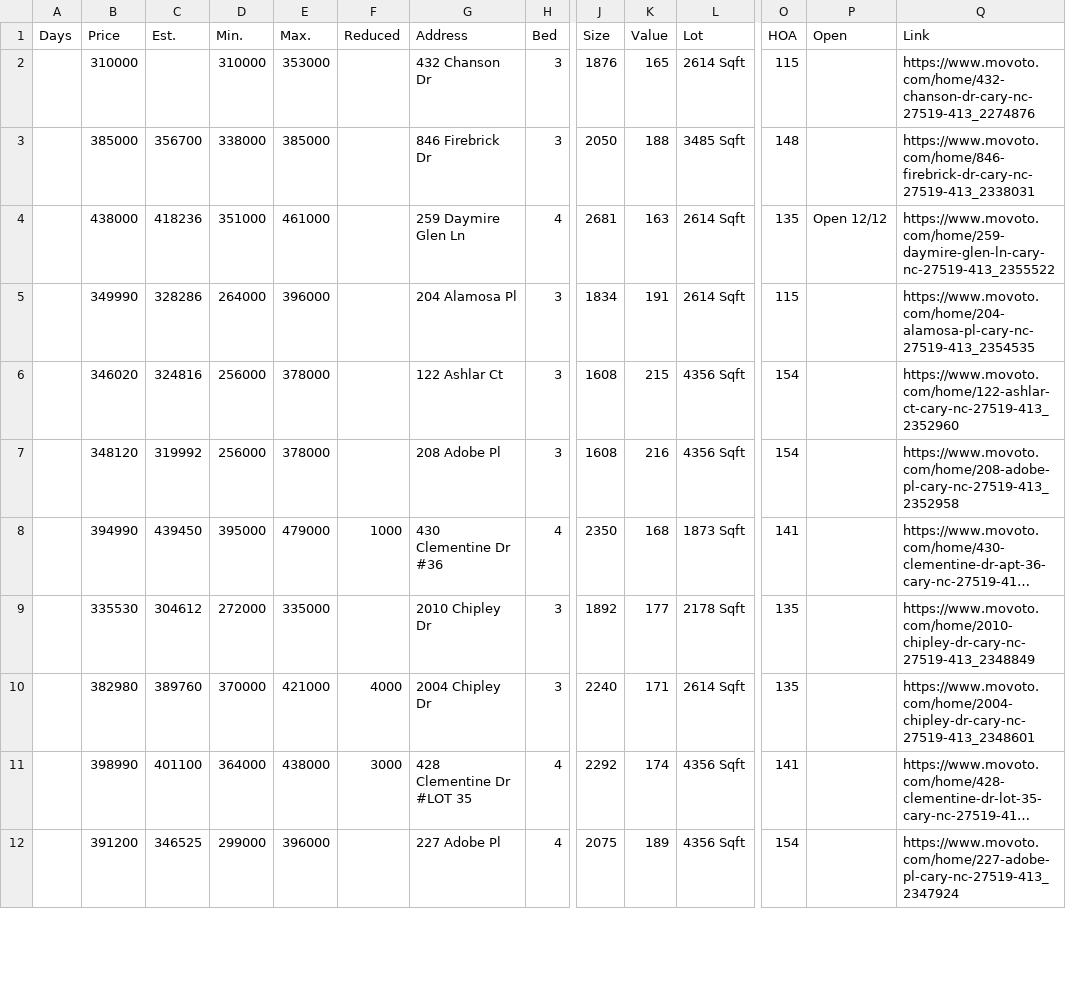
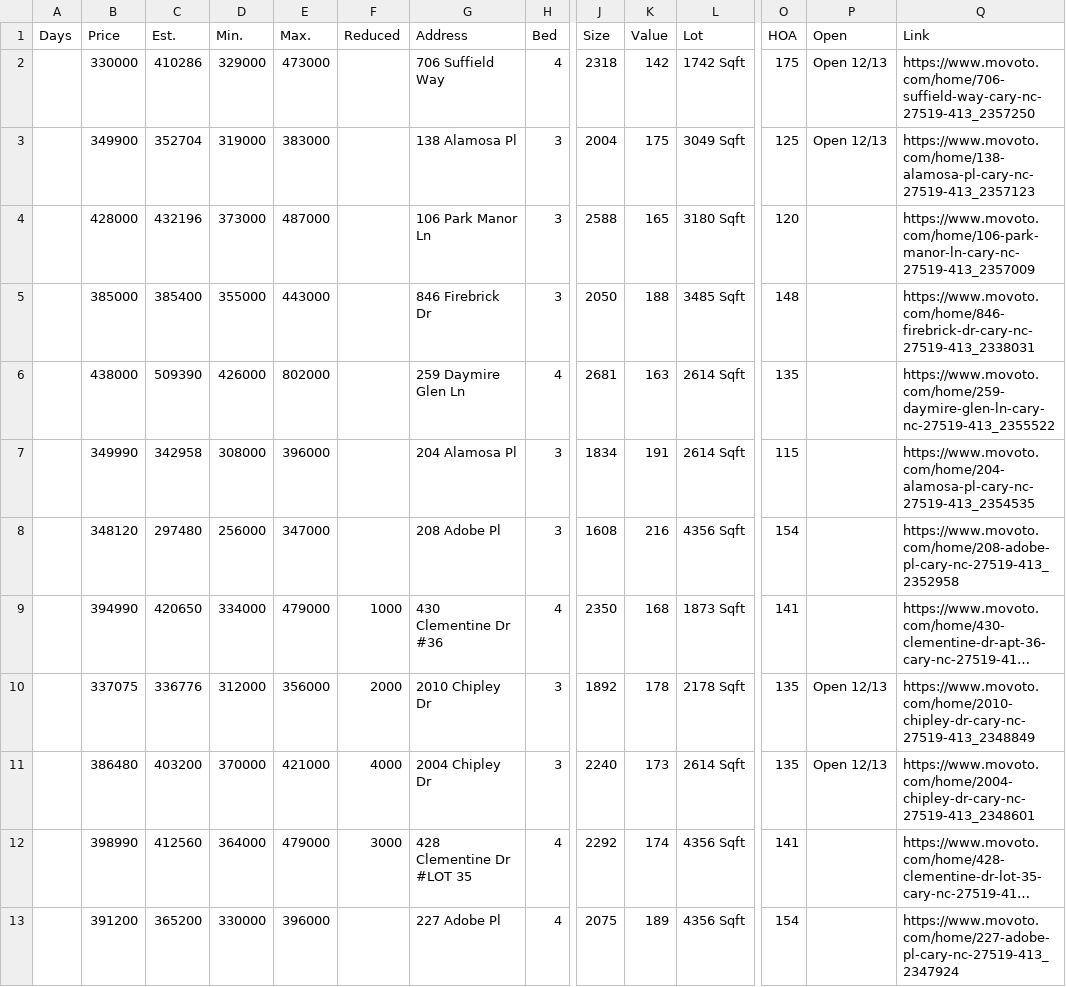
Before and after one commit to xgirma/moveto, a CSV file: data/27519/by_days.csv, drawn as a sheet; only a part is shown, gaps mark what is left out; long unchanged cells end in …; removed rows and columns are numbered as before the commit, all else as after; rows hold the shown columns only; the diff covers the shown part only; the diff names each change by its address in the sheet, - before the commit and + after, or states it on an @@ line.

```diff
--- a/data/27519/by_days.csv
+++ b/data/27519/by_days.csv
-row 2:  | 310000 |  | 310000 | 353000 |  | 432 Chanson Dr | 3 | 1876 | 165 | 2614 Sqft | 115 |  | https://www.movoto.com/home/432-chanson-dr-cary-nc-27519-413_2274876
+row 2:  | 330000 | 410286 | 329000 | 473000 |  | 706 Suffield Way | 4 | 2318 | 142 | 1742 Sqft | 175 | Open 12/13 | https://www.movoto.com/home/706-suffield-way-cary-nc-27519-413_2357250
+row 3:  | 349900 | 352704 | 319000 | 383000 |  | 138 Alamosa Pl | 3 | 2004 | 175 | 3049 Sqft | 125 | Open 12/13 | https://www.movoto.com/home/138-alamosa-pl-cary-nc-27519-413_2357123
+row 4:  | 428000 | 432196 | 373000 | 487000 |  | 106 Park Manor Ln | 3 | 2588 | 165 | 3180 Sqft | 120 |  | https://www.movoto.com/home/106-park-manor-ln-cary-nc-27519-413_2357009
-C5 (Est.): 356700
+C5 (Est.): 385400
-D5 (Min.): 338000
+D5 (Min.): 355000
-E5 (Max.): 385000
+E5 (Max.): 443000
-C6 (Est.): 418236
+C6 (Est.): 509390
-D6 (Min.): 351000
+D6 (Min.): 426000
-E6 (Max.): 461000
+E6 (Max.): 802000
-P6 (Open): Open 12/12
+P6 (Open): (empty)
-C7 (Est.): 328286
+C7 (Est.): 342958
-D7 (Min.): 264000
+D7 (Min.): 308000
-row 6:  | 346020 | 324816 | 256000 | 378000 |  | 122 Ashlar Ct | 3 | 1608 | 215 | 4356 Sqft | 154 |  | https://www.movoto.com/home/122-ashlar-ct-cary-nc-27519-413_2352960
-C8 (Est.): 319992
+C8 (Est.): 297480
-E8 (Max.): 378000
+E8 (Max.): 347000
-C9 (Est.): 439450
+C9 (Est.): 420650
-D9 (Min.): 395000
+D9 (Min.): 334000
-B10 (Price): 335530
+B10 (Price): 337075
-C10 (Est.): 304612
+C10 (Est.): 336776
-D10 (Min.): 272000
+D10 (Min.): 312000
-E10 (Max.): 335000
+E10 (Max.): 356000
-F10 (Reduced): (empty)
+F10 (Reduced): 2000
-K10 (Value): 177
+K10 (Value): 178
-P10:P11 (Open): (empty)
+P10:P11 (Open): Open 12/13
-B11 (Price): 382980
+B11 (Price): 386480
-C11 (Est.): 389760
+C11 (Est.): 403200
-K11 (Value): 171
+K11 (Value): 173
-C12 (Est.): 401100
+C12 (Est.): 412560
-E12 (Max.): 438000
+E12 (Max.): 479000
-C13 (Est.): 346525
+C13 (Est.): 365200
-D13 (Min.): 299000
+D13 (Min.): 330000
```
Also changed, not shown: 2 removed rows and 18 edited cells elsewhere in this file, data/27519/by_price.csv, data/27519/details.csv, 11 other files.
